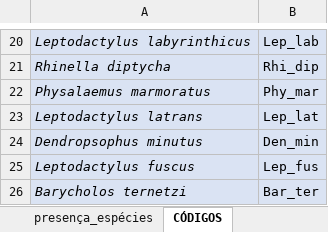
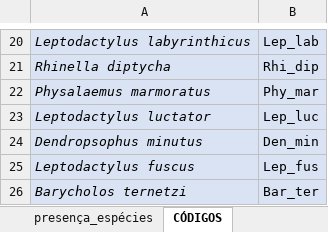
Before and after one commit to juansulloa/fnjv_annotations, an Excel workbook: presence_absence/Rogerio/INCT40.xlsx, sheet CÓDIGOS, drawn as a sheet; only a part is shown, gaps mark what is left out; values as stored, in another font and other column widths than the file's, no borders; removed rows and columns are numbered as before the commit, all else as after; the diff names each change by its address in the sheet, - before the commit and + after, or states it on an @@ line.

Commit message:
Update INCT40.xlsx

```diff
--- a/presence_absence/Rogerio/INCT40.xlsx (sheet CÓDIGOS)
+++ b/presence_absence/Rogerio/INCT40.xlsx (sheet CÓDIGOS)
-row 23: Leptodactylus latrans | Lep_lat
+row 23: Leptodactylus luctator | Lep_luc
```
Also changed, not shown: sheet presença_espécies.
